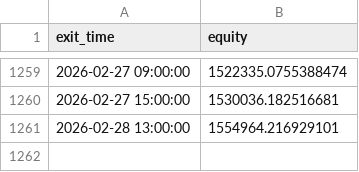
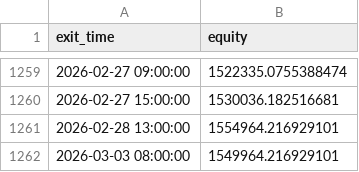
Before and after one commit to cdavocazh/btc-db-v3-cron, a CSV file: backtest_results/equity_curve_ts.csv, drawn as a sheet; only a part is shown, gaps mark what is left out.

```diff
--- a/backtest_results/equity_curve_ts.csv
+++ b/backtest_results/equity_curve_ts.csv
@@ -1261 +1261,2 @@ exit_time,equity
 2026-02-28 13:00:00,1554964.216929101
+2026-03-03 08:00:00,1549964.216929101
```
Also changed, not shown: backtest_results/conditions.csv, backtest_results/indicators.csv, 4 other files.
